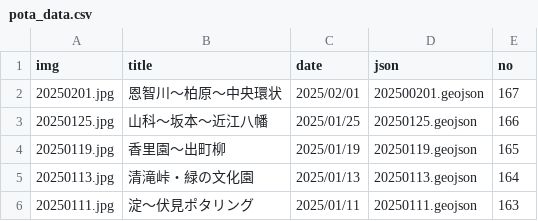
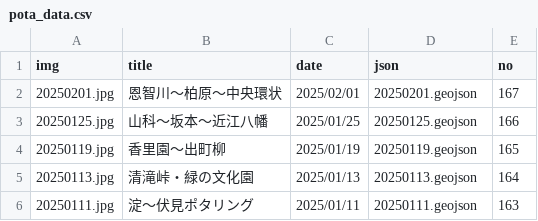
Before and after one commit to termat/potar, a CSV file: public/geojson/pota_data.csv, drawn as a sheet; only a part is shown.

Commit message:
データ更新

```diff
--- a/public/geojson/pota_data.csv
+++ b/public/geojson/pota_data.csv
@@ -1,3 +1,3 @@
 img,title,date,json,no
-20250201.jpg,恩智川～柏原～中央環状,2025/02/01,202500201.geojson,167
+20250201.jpg,恩智川～柏原～中央環状,2025/02/01,20250201.geojson,167
 20250125.jpg,山科～坂本～近江八幡,2025/01/25,20250125.geojson,166
```
